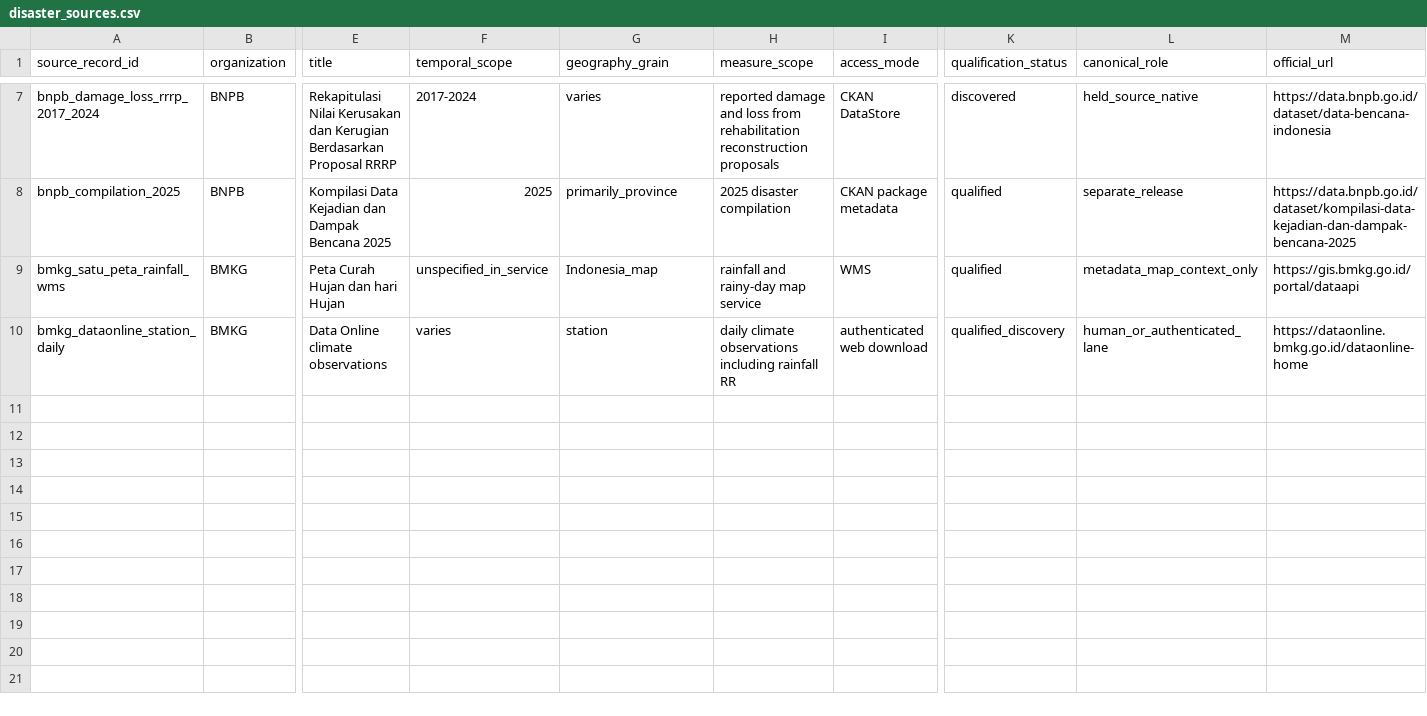
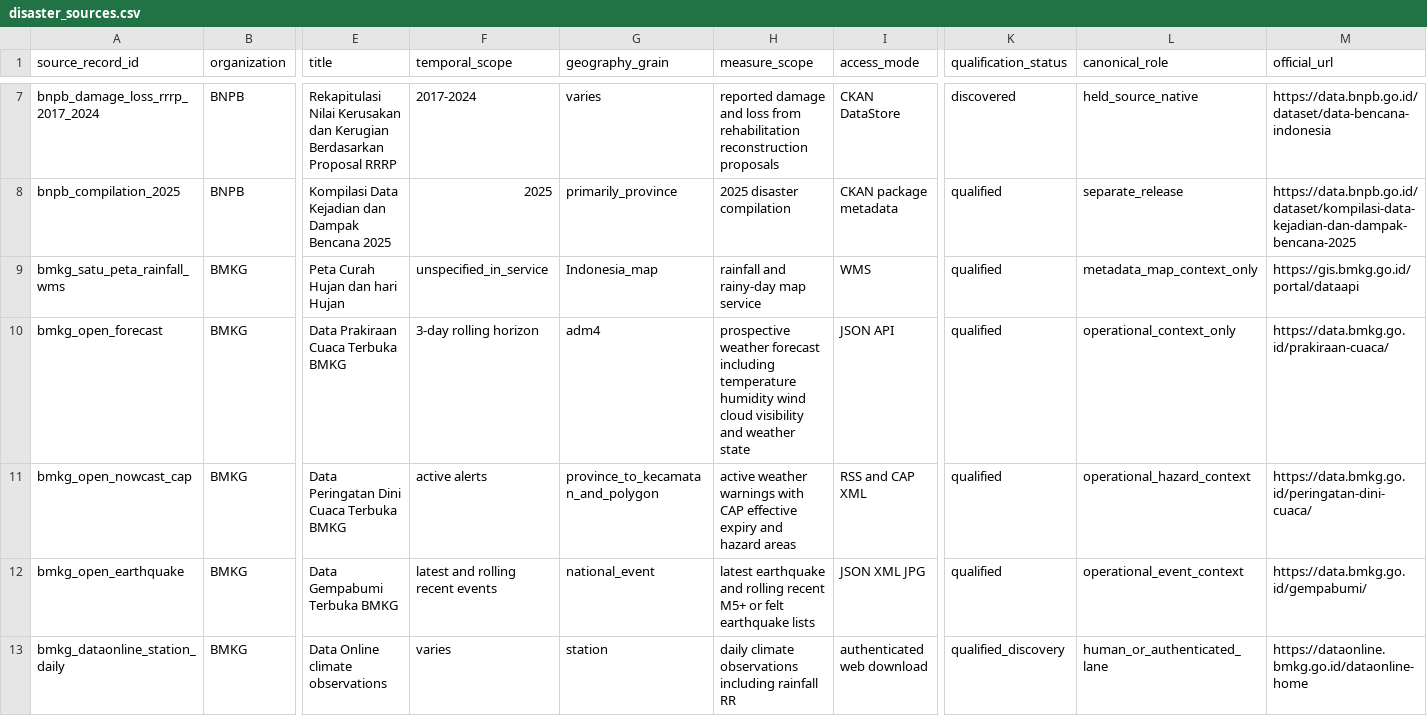
Before and after one commit to nabilrn/ranah-observatory, a CSV file: data/registries/disaster_sources.csv, drawn as a sheet; only a part is shown, gaps mark what is left out; rows hold the shown columns only; the diff names each change by its address in the sheet, - before the commit and + after, or states it on an @@ line.

Commit message:
data: separate BMKG operational feed roles

```diff
--- a/data/registries/disaster_sources.csv
+++ b/data/registries/disaster_sources.csv
+row 10: bmkg_open_forecast | BMKG | Data Prakiraan Cuaca Terbuka BMKG | 3-day rolling horizon | adm4 | prospective weather forecast including temperature humidity wind cloud visibility and weather state | JSON API | qualified | operational_context_only | https://data.bmkg.go.id/prakiraan-cuaca/
+row 11: bmkg_open_nowcast_cap | BMKG | Data Peringatan Dini Cuaca Terbuka BMKG | active alerts | province_to_kecamatan_and_polygon | active weather warnings with CAP effective expiry and hazard areas | RSS and CAP XML | qualified | operational_hazard_context | https://data.bmkg.go.id/peringatan-dini-cuaca/
+row 12: bmkg_open_earthquake | BMKG | Data Gempabumi Terbuka BMKG | latest and rolling recent events | national_event | latest earthquake and rolling recent M5+ or felt earthquake lists | JSON XML JPG | qualified | operational_event_context | https://data.bmkg.go.id/gempabumi/
```
